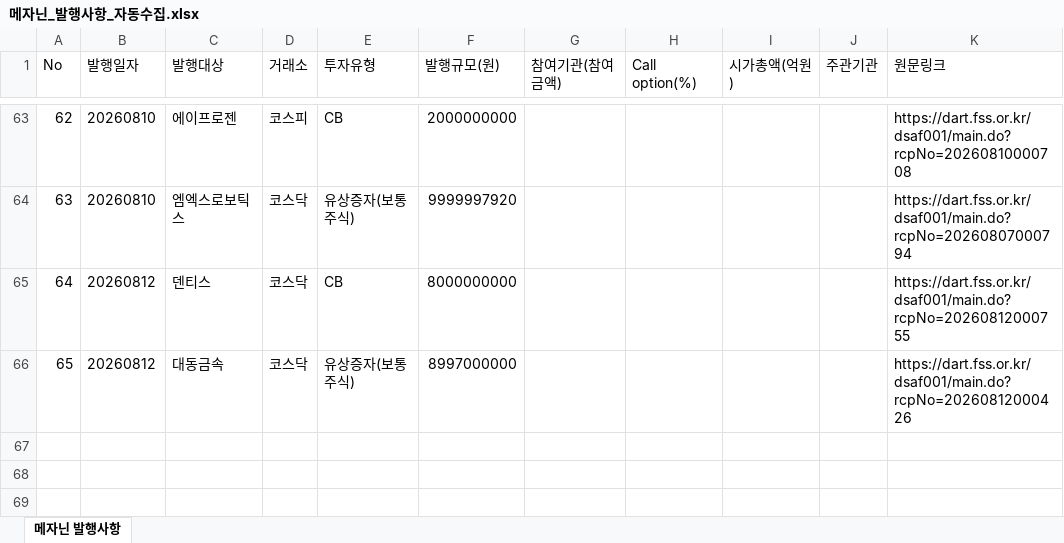
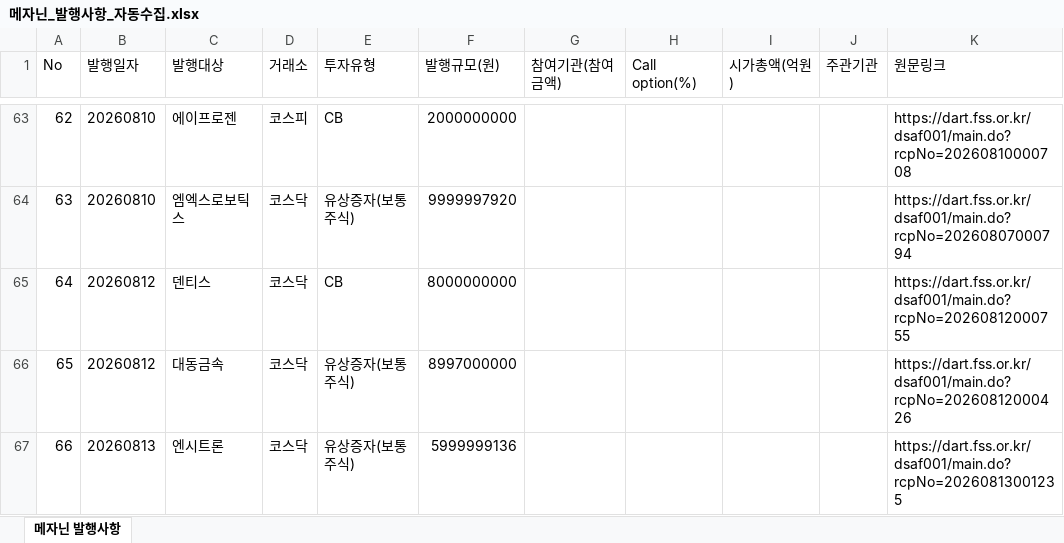
Before and after one commit to daivid0912-cpu/dart_monitor_v3, an Excel workbook: 메자닌_발행사항_자동수집.xlsx, sheet 메자닌 발행사항, drawn as a sheet; only a part is shown, gaps mark what is left out; values as stored, in another font and other column widths than the file's, no borders; the diff names each change by its address in the sheet, - before the commit and + after, or states it on an @@ line.

```diff
--- a/메자닌_발행사항_자동수집.xlsx (sheet 메자닌 발행사항)
+++ b/메자닌_발행사항_자동수집.xlsx (sheet 메자닌 발행사항)
+row 67: 66 | 20260813 | 엔시트론 | 코스닥 | 유상증자(보통주식) | 5999999136 |  |  |  |  | https://dart.fss.or.kr/dsaf001/main.do?rcpNo=20260813001235
```
Also changed, not shown: 1 other file.
